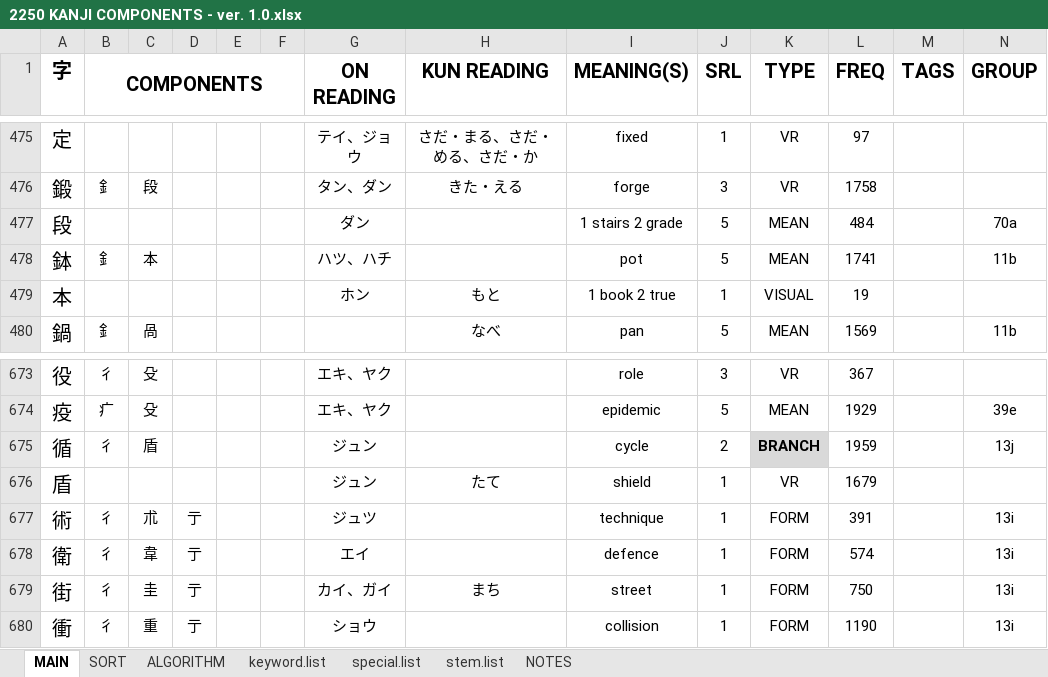
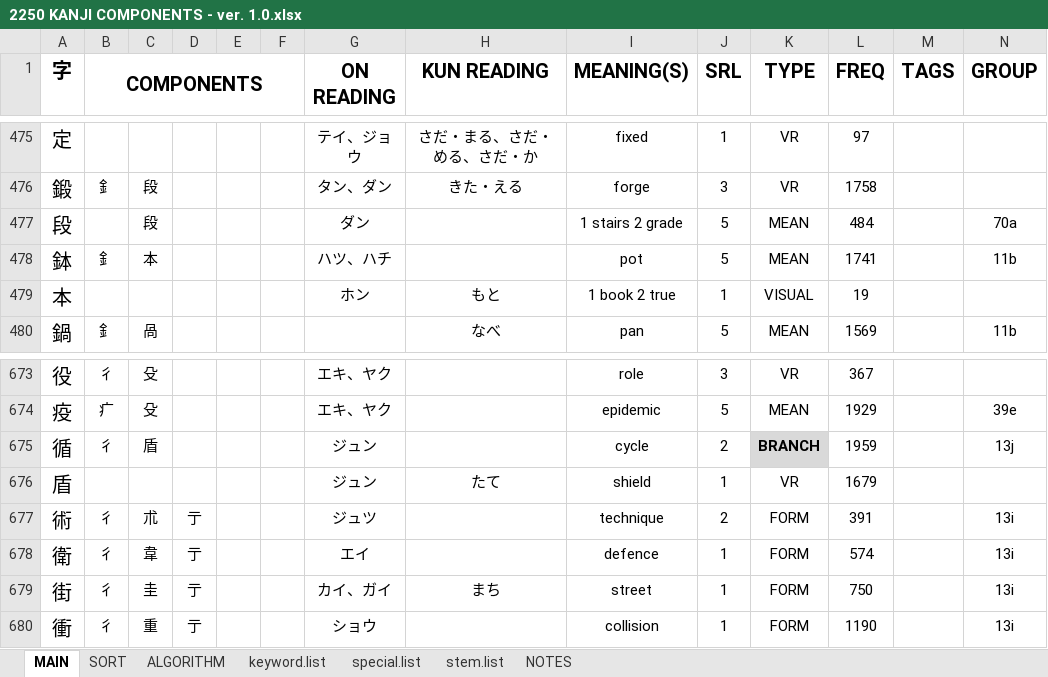
Before and after one commit to tonykoval/kanji-mbo, an Excel workbook: 2250 KANJI COMPONENTS - ver. 1.0.xlsx, sheet MAIN, drawn as a sheet; only a part is shown, gaps mark what is left out; values as stored, in another font and other column widths than the file's, no borders; the diff names each change by its address in the sheet, - before the commit and + after, or states it on an @@ line.

Commit message:
fixed 段 and 術
段 a 術

```diff
--- a/2250 KANJI COMPONENTS - ver. 1.0.xlsx (sheet MAIN)
+++ b/2250 KANJI COMPONENTS - ver. 1.0.xlsx (sheet MAIN)
-C477: (empty)
+C477: 段
-J677 (SRL): 1
+J677 (SRL): 2
```
